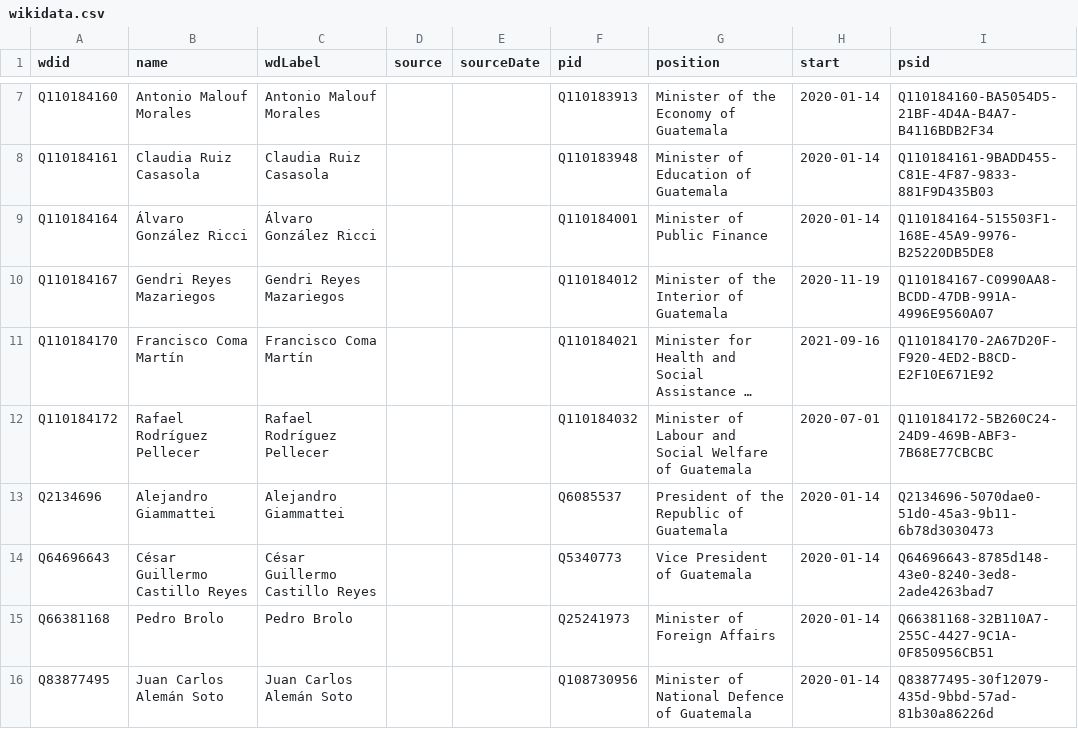
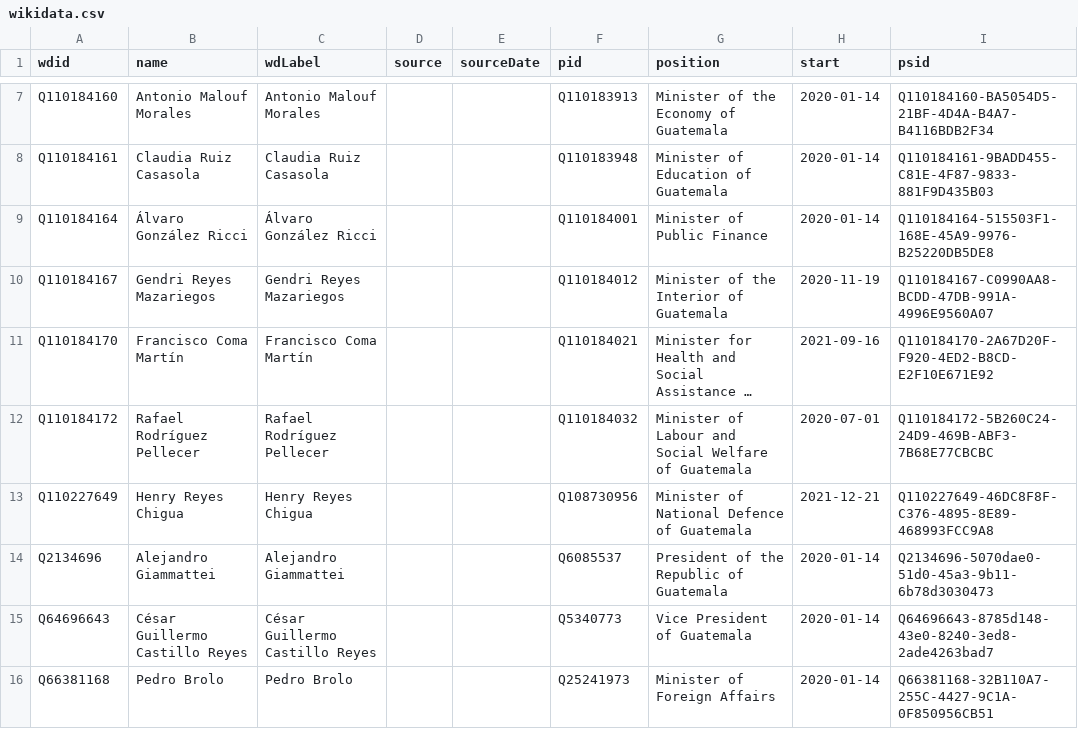
Before and after one commit to every-politician-scrapers/guatemala-ministers, a CSV file: data/wikidata.csv, drawn as a sheet; only a part is shown, gaps mark what is left out; long unchanged cells end in …; removed rows and columns are numbered as before the commit, all else as after; the diff names each change by its address in the sheet, - before the commit and + after, or states it on an @@ line.

Commit message:
Compare external sources to Wikidata

```diff
--- a/data/wikidata.csv
+++ b/data/wikidata.csv
+row 13: Q110227649 | Henry Reyes Chigua | Henry Reyes Chigua |  |  | Q108730956 | Minister of National Defence of Guatemala | 2021-12-21 | Q110227649-46DC8F8F-C376-4895-8E89-468993FCC9A8
-row 16: Q83877495 | Juan Carlos Alemán Soto | Juan Carlos Alemán Soto |  |  | Q108730956 | Minister of National Defence of Guatemala | 2020-01-14 | Q83877495-30f12079-435d-9bbd-57ad-81b30a86226d
```
Also changed, not shown: data/diff.csv.
